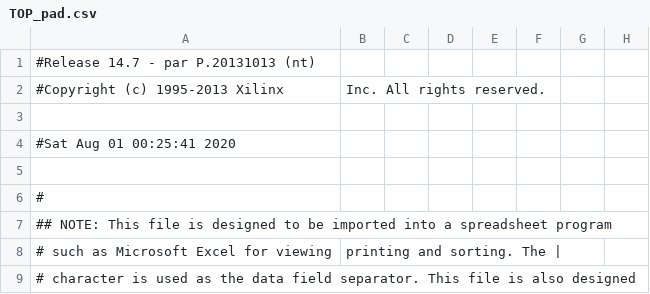
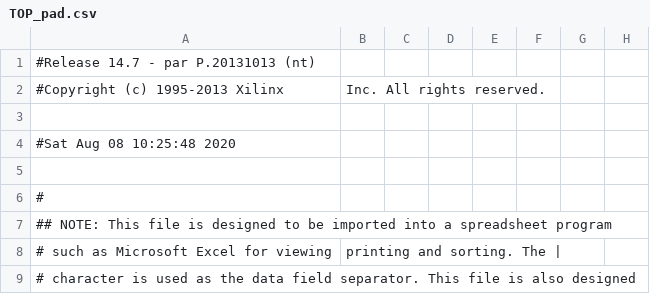
Before and after one commit to fpgatechsolution/Spartan6_LPDDR, a CSV file: FTDI_FIFO_DDR_BRAM/with_user_read_ddr/pico_ddr_bram_ftdififo/TOP_pad.csv, drawn as a sheet; only a part is shown; the diff names each change by its address in the sheet, - before the commit and + after, or states it on an @@ line.

```diff
--- a/FTDI_FIFO_DDR_BRAM/with_user_read_ddr/pico_ddr_bram_ftdififo/TOP_pad.csv
+++ b/FTDI_FIFO_DDR_BRAM/with_user_read_ddr/pico_ddr_bram_ftdififo/TOP_pad.csv
-A4: #Sat Aug 01 00:25:41 2020
+A4: #Sat Aug 08 10:25:48 2020
```
Also changed, not shown: 56 other files.
